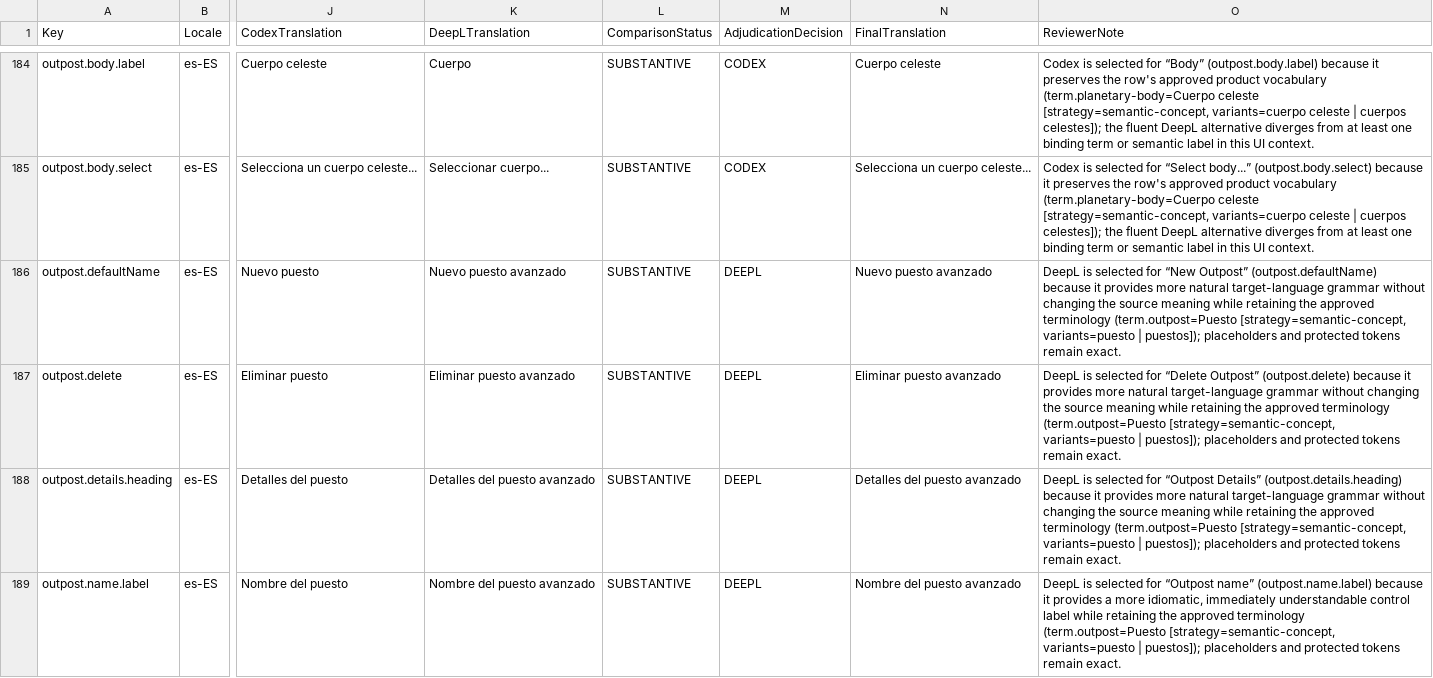
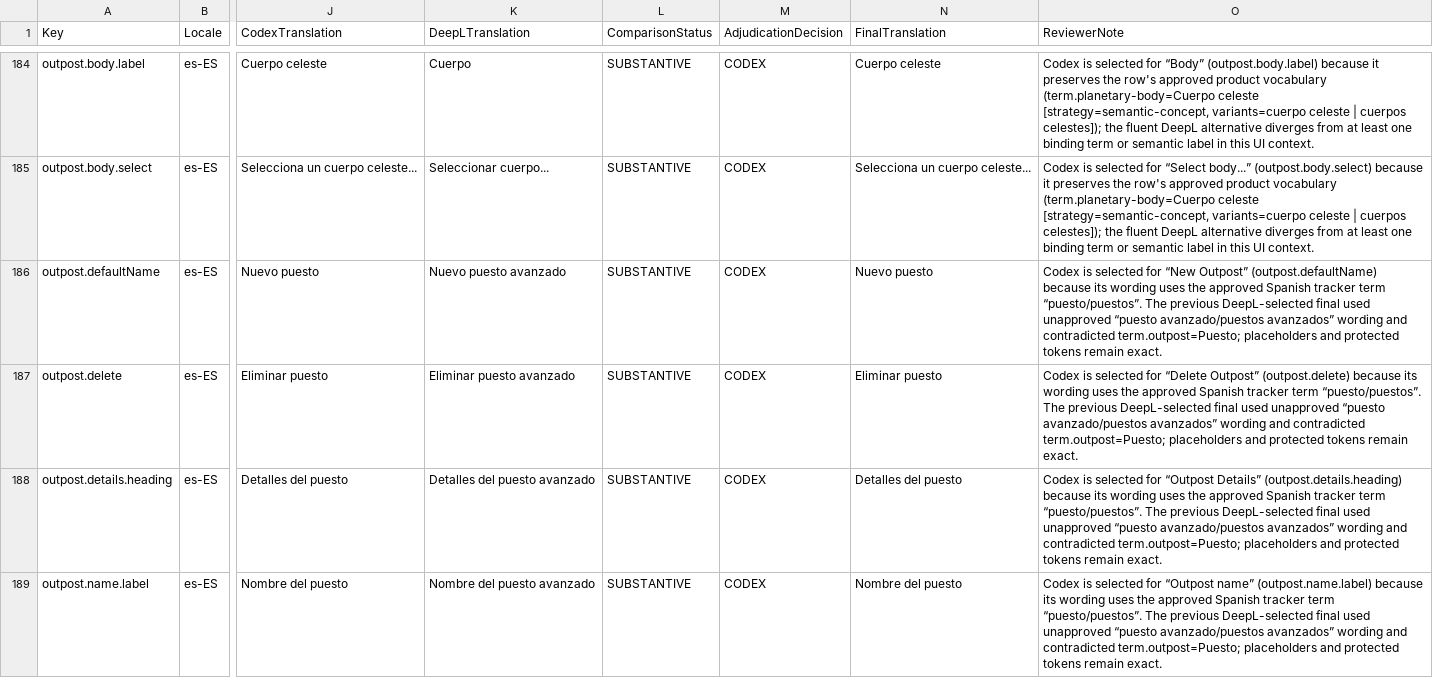
Before and after one commit to gooberpede/starfield-outpost-network, a CSV file: docs/localization/es-ES-review.csv, drawn as a sheet; only a part is shown, gaps mark what is left out; the diff covers the shown part only; the diff names each change by its address in the sheet, - before the commit and + after, or states it on an @@ line.

Commit message:
feat: integrate Spanish Italian and Brazilian Portuguese localization

```diff
--- a/docs/localization/es-ES-review.csv
+++ b/docs/localization/es-ES-review.csv
-M186:M189 (AdjudicationDecision): DEEPL
+M186:M189 (AdjudicationDecision): CODEX
-N186 (FinalTranslation): Nuevo puesto avanzado
+N186 (FinalTranslation): Nuevo puesto
-O186 (ReviewerNote): DeepL is selected for “New Outpost” (outpost.defaultName) because it provides more natural target-language grammar without changing the source meaning while retaining the approved terminology (term.outpost=Puesto [strategy=semantic-concept, variants=puesto | puestos]); placeholders and…
+O186 (ReviewerNote): Codex is selected for “New Outpost” (outpost.defaultName) because its wording uses the approved Spanish tracker term “puesto/puestos”. The previous DeepL-selected final used unapproved “puesto avanzado/puestos avanzados” wording and contradicted term.outpost=Puesto; placeholders and…
-N187 (FinalTranslation): Eliminar puesto avanzado
+N187 (FinalTranslation): Eliminar puesto
-O187 (ReviewerNote): DeepL is selected for “Delete Outpost” (outpost.delete) because it provides more natural target-language grammar without changing the source meaning while retaining the approved terminology (term.outpost=Puesto [strategy=semantic-concept, variants=puesto | puestos]); placeholders and…
+O187 (ReviewerNote): Codex is selected for “Delete Outpost” (outpost.delete) because its wording uses the approved Spanish tracker term “puesto/puestos”. The previous DeepL-selected final used unapproved “puesto avanzado/puestos avanzados” wording and contradicted term.outpost=Puesto; placeholders and…
-N188 (FinalTranslation): Detalles del puesto avanzado
+N188 (FinalTranslation): Detalles del puesto
-O188 (ReviewerNote): DeepL is selected for “Outpost Details” (outpost.details.heading) because it provides more natural target-language grammar without changing the source meaning while retaining the approved terminology (term.outpost=Puesto [strategy=semantic-concept, variants=puesto | puestos]); placeholders and…
+O188 (ReviewerNote): Codex is selected for “Outpost Details” (outpost.details.heading) because its wording uses the approved Spanish tracker term “puesto/puestos”. The previous DeepL-selected final used unapproved “puesto avanzado/puestos avanzados” wording and contradicted term.outpost=Puesto; placeholders and…
-N189 (FinalTranslation): Nombre del puesto avanzado
+N189 (FinalTranslation): Nombre del puesto
-O189 (ReviewerNote): DeepL is selected for “Outpost name” (outpost.name.label) because it provides a more idiomatic, immediately understandable control label while retaining the approved terminology (term.outpost=Puesto [strategy=semantic-concept, variants=puesto | puestos]); placeholders and…
+O189 (ReviewerNote): Codex is selected for “Outpost name” (outpost.name.label) because its wording uses the approved Spanish tracker term “puesto/puestos”. The previous DeepL-selected final used unapproved “puesto avanzado/puestos avanzados” wording and contradicted term.outpost=Puesto; placeholders and…
```
Also changed, not shown: 99 edited cells elsewhere in this file, docs/localization/it-IT-review.csv, docs/localization/pt-BR-review.csv, 22 other files.
